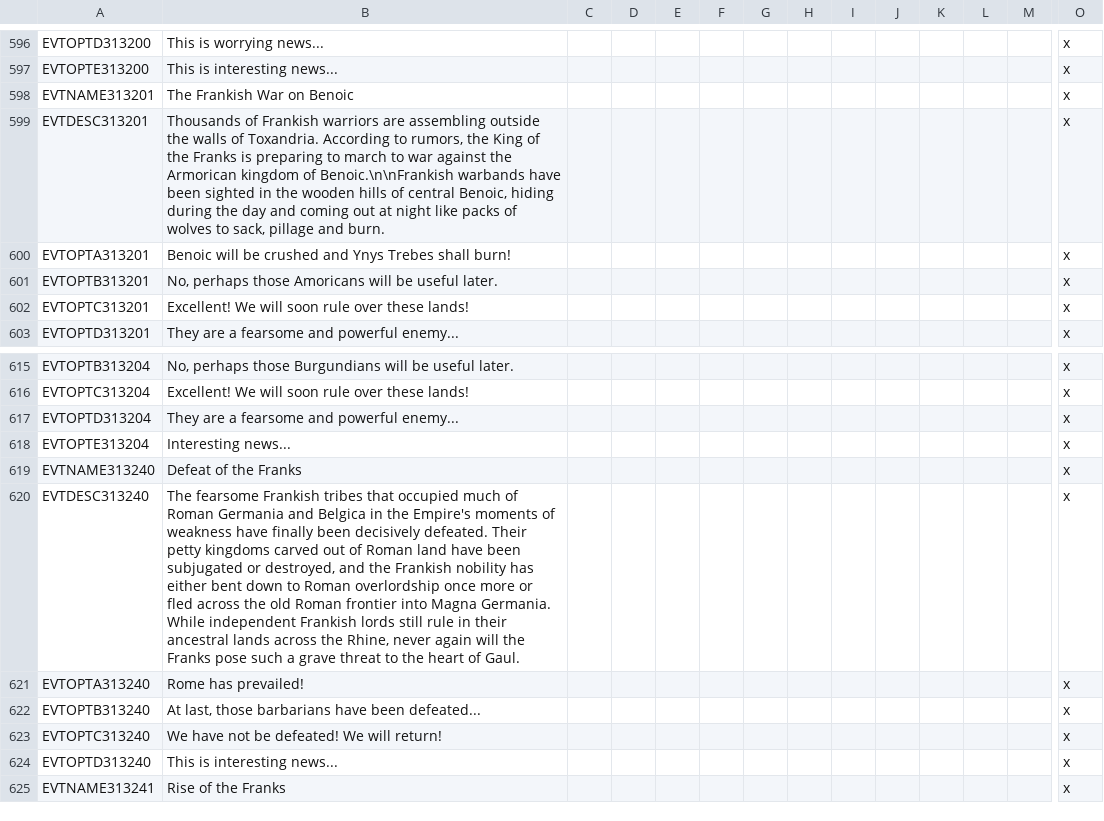
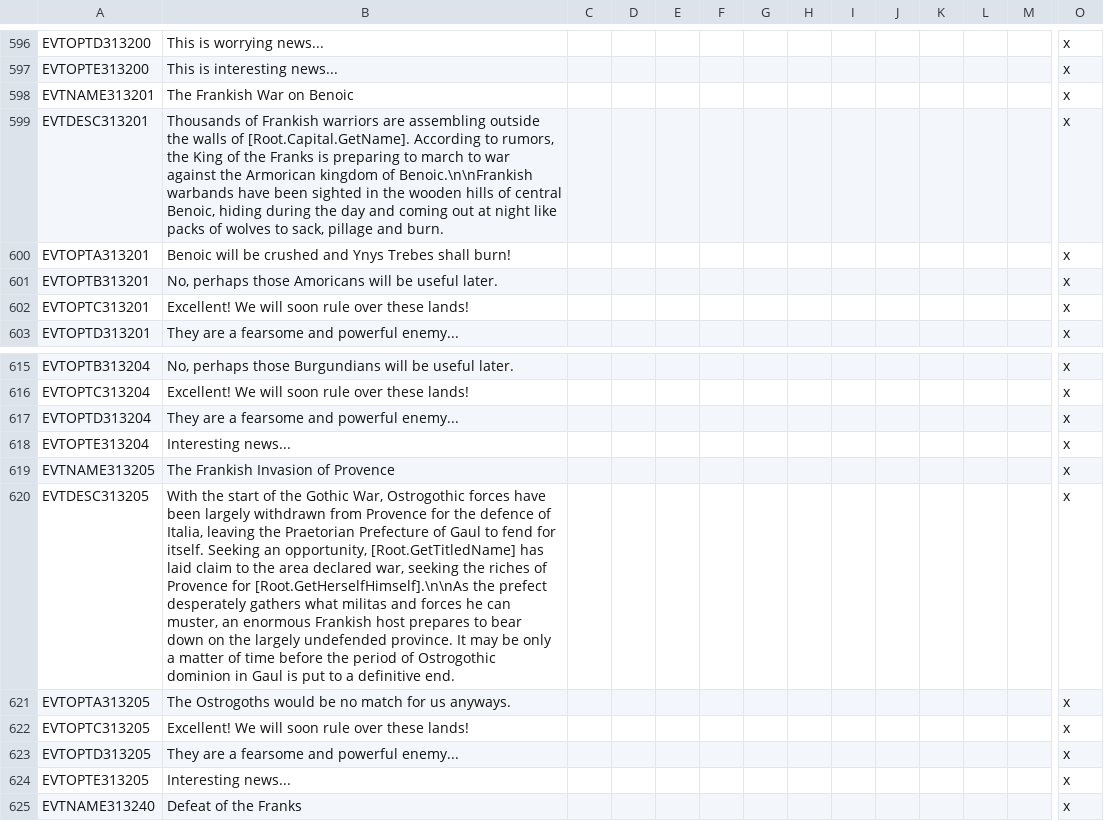
Before and after one commit to DC123456789/Britannia---The-Winter-King, a CSV file: Britannia/localisation/00 Events - Storyline.csv, drawn as a sheet; only a part is shown, gaps mark what is left out; the shorter side is filled out with more unchanged rows; rows hold the shown columns only; the diff names each change by its address in the sheet, - before the commit and + after, or states it on an @@ line.

```diff
--- a/Britannia/localisation/00 Events - Storyline.csv
+++ b/Britannia/localisation/00 Events - Storyline.csv
-B599: …walls of Toxandria. According to…
+B599: …walls of [Root.Capital.GetName]. According to…
+row 619: EVTNAME313205 | The Frankish Invasion of Provence |  |  |  |  |  |  |  |  |  |  |  | x
+row 620: EVTDESC313205 | With the start of the Gothic War, Ostrogothic forces have been largely withdrawn from Provence for the defence of Italia, leaving the Praetorian Prefecture of Gaul to fend for itself. Seeking an opportunity, [Root.GetTitledName] has laid claim to the area declared war, seeking the riches of Provence for [Root.GetHerselfHimself].\n\nAs the prefect desperately gathers what militas and forces he can muster, an enormous Frankish host prepares to bear down on the largely undefended province. It may be only a matter of time before the period of Ostrogothic dominion in Gaul is put to a definitive end. |  |  |  |  |  |  |  |  |  |  |  | x
+row 621: EVTOPTA313205 | The Ostrogoths would be no match for us anyways. |  |  |  |  |  |  |  |  |  |  |  | x
+row 622: EVTOPTC313205 | Excellent! We will soon rule over these lands! |  |  |  |  |  |  |  |  |  |  |  | x
+row 623: EVTOPTD313205 | They are a fearsome and powerful enemy... |  |  |  |  |  |  |  |  |  |  |  | x
+row 624: EVTOPTE313205 | Interesting news... |  |  |  |  |  |  |  |  |  |  |  | x
```
Also changed, not shown: Britannia/localisation/00 Decisions.csv, Britannia/localisation/00 Modifiers.csv, 12 other files.
